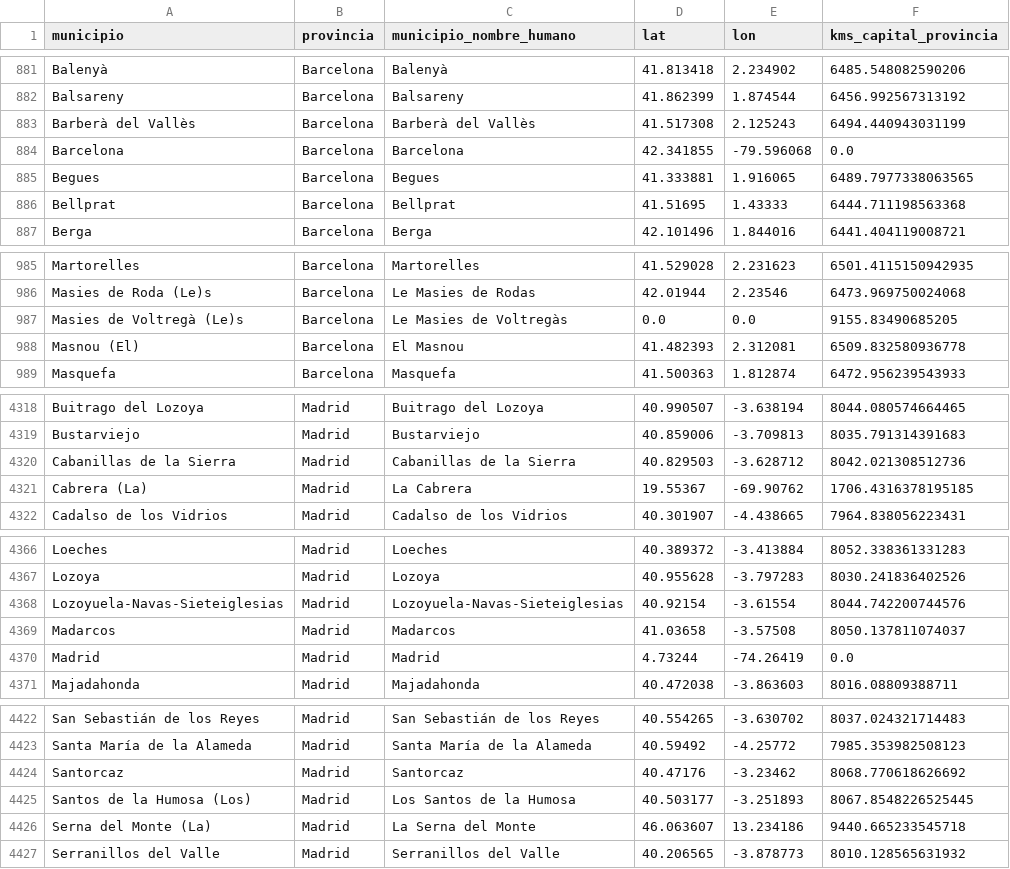
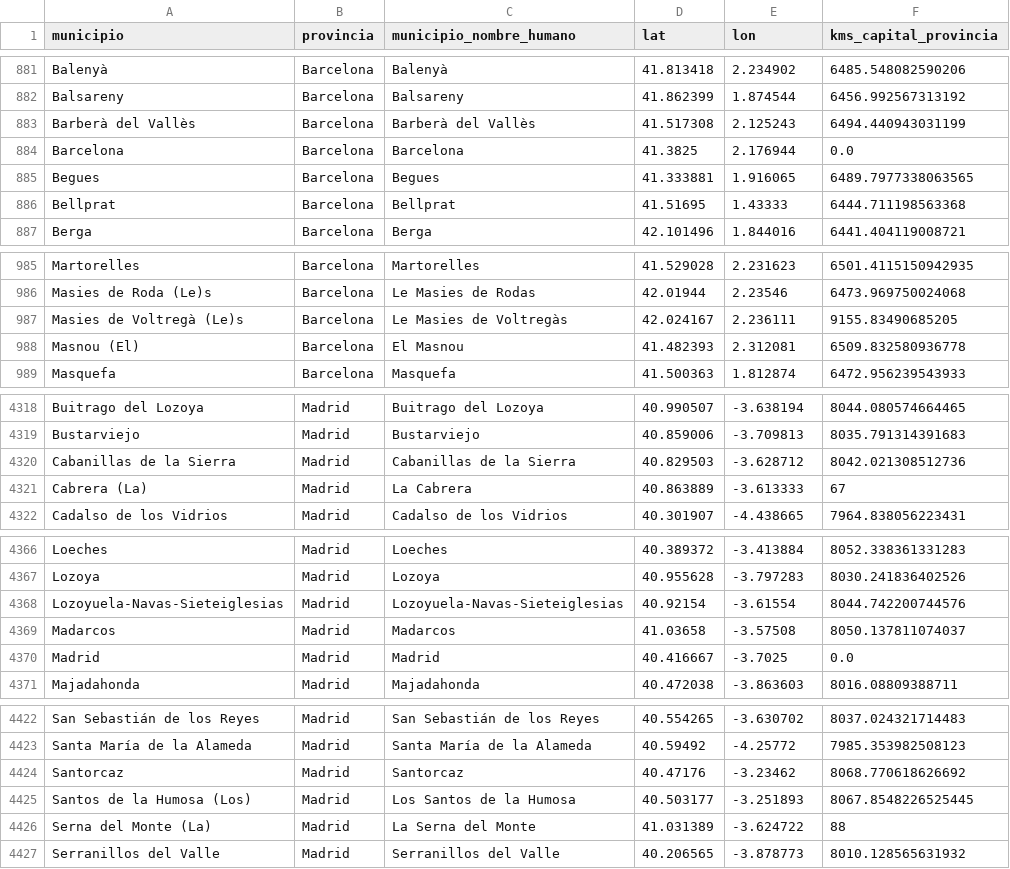
Before and after one commit to mvarona/TFM_MUINBDES, a CSV file: Data/provincias_municipios_nombres_humanos_geocoded_distancias.csv, drawn as a sheet; only a part is shown, gaps mark what is left out; the diff covers the shown part only.

```diff
--- a/Data/provincias_municipios_nombres_humanos_geocoded_distancias.csv
+++ b/Data/provincias_municipios_nombres_humanos_geocoded_distancias.csv
@@ -883,3 +883,3 @@ Balsareny,Barcelona,Balsareny,41.862399,1.874544,6456.992567313192
 Barberà del Vallès,Barcelona,Barberà del Vallès,41.517308,2.125243,6494.440943031199
-Barcelona,Barcelona,Barcelona,42.341855,-79.596068,0.0
+Barcelona,Barcelona,Barcelona,41.3825,2.176944,0.0
 Begues,Barcelona,Begues,41.333881,1.916065,6489.7977338063565
@@ -986,3 +986,3 @@ Martorelles,Barcelona,Martorelles,41.529028,2.231623,6501.4115150942935
 Masies de Roda (Le)s,Barcelona,Le Masies de Rodas,42.01944,2.23546,6473.969750024068
-Masies de Voltregà (Le)s,Barcelona,Le Masies de Voltregàs,0.0,0.0,9155.83490685205
+Masies de Voltregà (Le)s,Barcelona,Le Masies de Voltregàs,42.024167,2.236111,9155.83490685205
 Masnou (El),Barcelona,El Masnou,41.482393,2.312081,6509.832580936778
@@ -4320,3 +4320,3 @@ Bustarviejo,Madrid,Bustarviejo,40.859006,-3.709813,8035.791314391683
 Cabanillas de la Sierra,Madrid,Cabanillas de la Sierra,40.829503,-3.628712,8042.021308512736
-Cabrera (La),Madrid,La Cabrera,19.55367,-69.90762,1706.4316378195185
+Cabrera (La),Madrid,La Cabrera,40.863889,-3.613333,67
 Cadalso de los Vidrios,Madrid,Cadalso de los Vidrios,40.301907,-4.438665,7964.838056223431
@@ -4369,3 +4369,3 @@ Lozoyuela-Navas-Sieteiglesias,Madrid,Lozoyuela-Navas-Sieteiglesias,40.92154,-3.6
 Madarcos,Madrid,Madarcos,41.03658,-3.57508,8050.137811074037
-Madrid,Madrid,Madrid,4.73244,-74.26419,0.0
+Madrid,Madrid,Madrid,40.416667,-3.7025,0.0
 Majadahonda,Madrid,Majadahonda,40.472038,-3.863603,8016.08809388711
@@ -4425,3 +4425,3 @@ Santorcaz,Madrid,Santorcaz,40.47176,-3.23462,8068.770618626692
 Santos de la Humosa (Los),Madrid,Los Santos de la Humosa,40.503177,-3.251893,8067.8548226525445
-Serna del Monte (La),Madrid,La Serna del Monte,46.063607,13.234186,9440.665233545718
+Serna del Monte (La),Madrid,La Serna del Monte,41.031389,-3.624722,88
 Serranillos del Valle,Madrid,Serranillos del Valle,40.206565,-3.878773,8010.128565631932
```
Also changed, not shown: 3 added rows, 3 removed rows and 11 edited cells elsewhere in this file, Data/provincias_municipios.csv, Data/provincias_municipios_nombres_humanos.csv, 1 other file.
